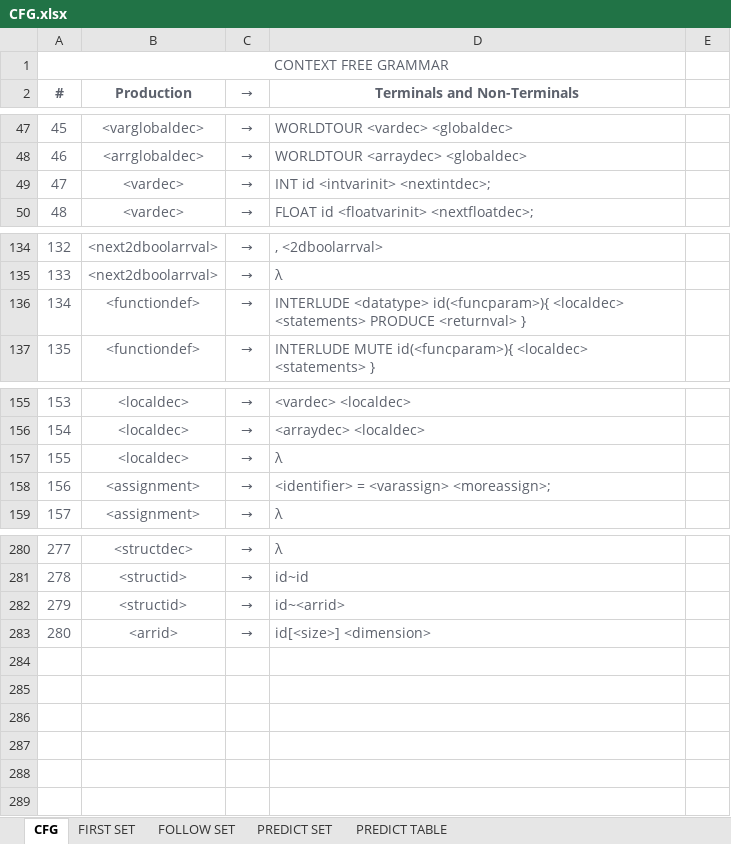
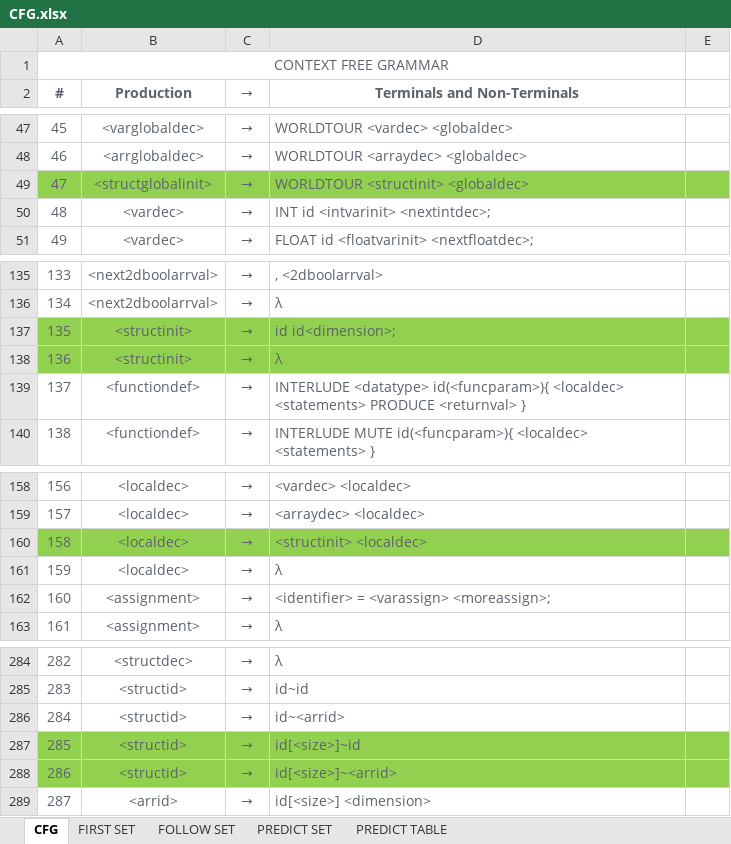
Before and after one commit to marlou-lopez/CompilerDocs, an Excel workbook: CFG.xlsx, sheet CFG, drawn as a sheet; only a part is shown, gaps mark what is left out; values as stored, in another font and other column widths than the file's, no borders; addresses are those after the commit; the diff names each change by its address in the sheet, - before the commit and + after, or states it on an @@ line.

Commit message:
Modified Struct

```diff
--- a/CFG.xlsx (sheet CFG)
+++ b/CFG.xlsx (sheet CFG)
+row 49: 47 | <structglobalinit> | → | WORLDTOUR <structinit> <globaldec>
@@ column A (#) renumbered from row 50 down @@
+row 137: 135 | <structinit> | → | id id<dimension>;
+row 138: 136 | <structinit> | → | λ
+row 160: 158 | <localdec> | → | <structinit> <localdec>
+row 287: 285 | <structid> | → | id[<size>]~id
+row 288: 286 | <structid> | → | id[<size>]~<arrid>
```
